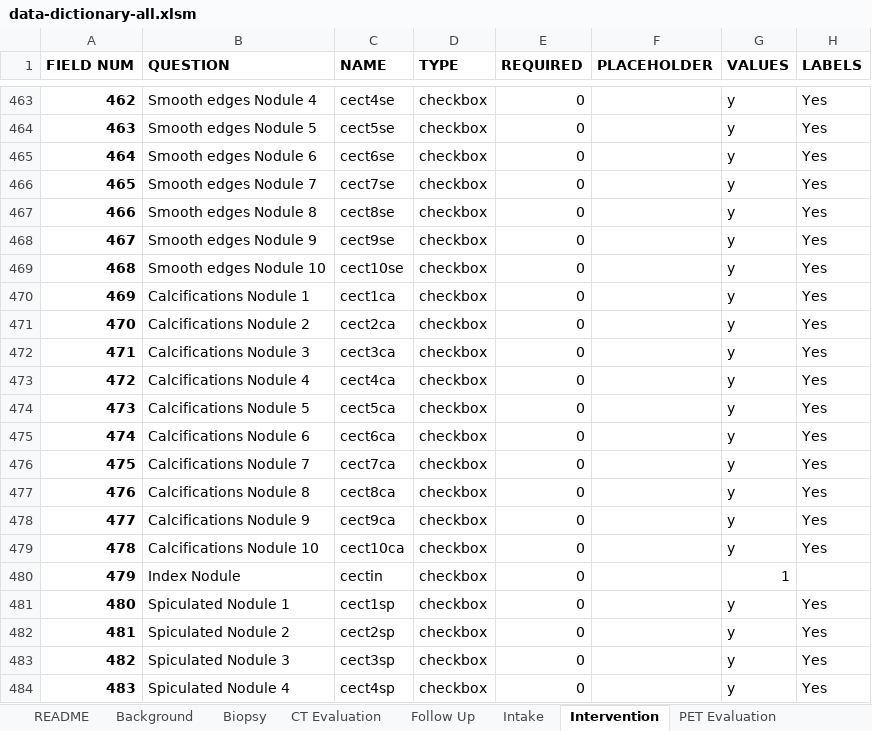
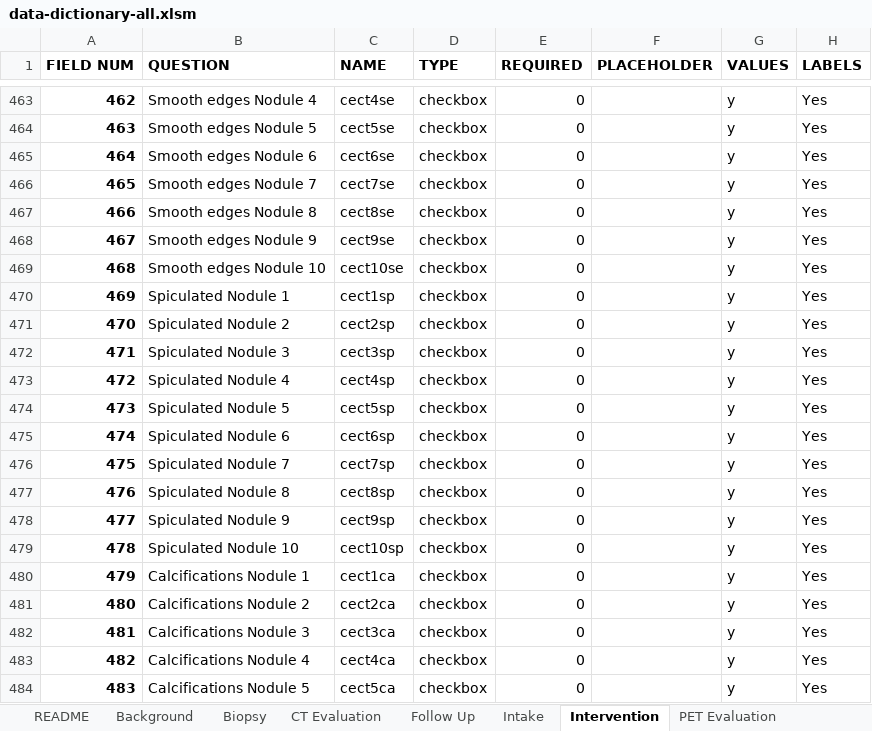
Before and after one commit to ParaxialTechnologies/SAMI-VAPALS-ELCAP, an Excel workbook: docs/form-fields/data-dictionary-all.xlsm, sheet Intervention, drawn as a sheet; only a part is shown, gaps mark what is left out; values as stored, in another font and other column widths than the file's, no borders; the diff covers the shown part only; the diff names each change by its address in the sheet, - before the commit and + after, or states it on an @@ line.

Commit message:
21-146-The-smooth-edge-and-spiculated-check-boxes-next-to-each-other-update1

```diff
--- a/docs/form-fields/data-dictionary-all.xlsm (sheet Intervention)
+++ b/docs/form-fields/data-dictionary-all.xlsm (sheet Intervention)
-B470 (QUESTION): Calcifications Nodule 1
+B470 (QUESTION): Spiculated Nodule 1
-C470 (NAME): cect1ca
+C470 (NAME): cect1sp
-B471 (QUESTION): Calcifications Nodule 2
+B471 (QUESTION): Spiculated Nodule 2
-C471 (NAME): cect2ca
+C471 (NAME): cect2sp
-B472 (QUESTION): Calcifications Nodule 3
+B472 (QUESTION): Spiculated Nodule 3
-C472 (NAME): cect3ca
+C472 (NAME): cect3sp
-B473 (QUESTION): Calcifications Nodule 4
+B473 (QUESTION): Spiculated Nodule 4
-C473 (NAME): cect4ca
+C473 (NAME): cect4sp
-B474 (QUESTION): Calcifications Nodule 5
+B474 (QUESTION): Spiculated Nodule 5
-C474 (NAME): cect5ca
+C474 (NAME): cect5sp
-B475 (QUESTION): Calcifications Nodule 6
+B475 (QUESTION): Spiculated Nodule 6
-C475 (NAME): cect6ca
+C475 (NAME): cect6sp
-B476 (QUESTION): Calcifications Nodule 7
+B476 (QUESTION): Spiculated Nodule 7
-C476 (NAME): cect7ca
+C476 (NAME): cect7sp
-B477 (QUESTION): Calcifications Nodule 8
+B477 (QUESTION): Spiculated Nodule 8
-C477 (NAME): cect8ca
+C477 (NAME): cect8sp
-B478 (QUESTION): Calcifications Nodule 9
+B478 (QUESTION): Spiculated Nodule 9
-C478 (NAME): cect9ca
+C478 (NAME): cect9sp
-B479 (QUESTION): Calcifications Nodule 10
+B479 (QUESTION): Spiculated Nodule 10
-C479 (NAME): cect10ca
+C479 (NAME): cect10sp
-B480 (QUESTION): Index Nodule
+B480 (QUESTION): Calcifications Nodule 1
-C480 (NAME): cectin
+C480 (NAME): cect1ca
-G480 (VALUES): 1
+G480 (VALUES): y
-H480 (LABELS): (empty)
+H480 (LABELS): Yes
-B481 (QUESTION): Spiculated Nodule 1
+B481 (QUESTION): Calcifications Nodule 2
-C481 (NAME): cect1sp
+C481 (NAME): cect2ca
-B482 (QUESTION): Spiculated Nodule 2
+B482 (QUESTION): Calcifications Nodule 3
-C482 (NAME): cect2sp
+C482 (NAME): cect3ca
-B483 (QUESTION): Spiculated Nodule 3
+B483 (QUESTION): Calcifications Nodule 4
-C483 (NAME): cect3sp
+C483 (NAME): cect4ca
-B484 (QUESTION): Spiculated Nodule 4
+B484 (QUESTION): Calcifications Nodule 5
-C484 (NAME): cect4sp
+C484 (NAME): cect5ca
```
Also changed, not shown: 14 edited cells elsewhere in this sheet, sheet PET Evaluation, sheet Biopsy, sheet CT Evaluation, sheet README, charts or pictures, 45 other files.
